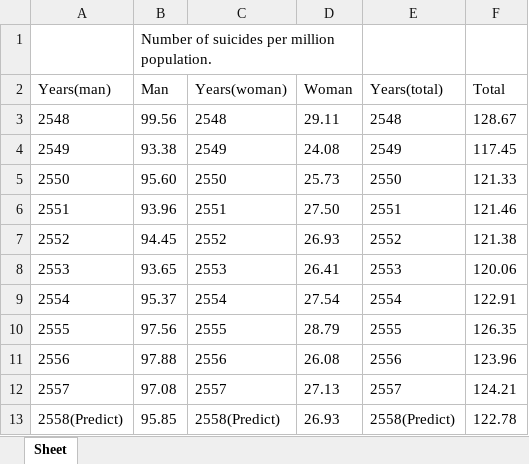
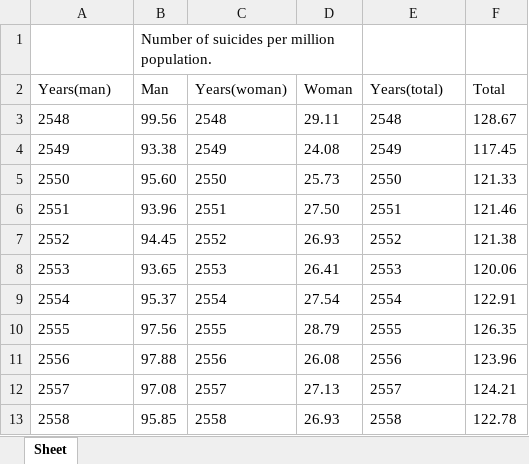
Before and after one commit to chicken58/SCProjectPSIT58, an Excel workbook: result.xlsx, sheet Sheet, drawn as a sheet; values as stored, in another font and other column widths than the file's, no borders; the diff names each change by its address in the sheet, - before the commit and + after, or states it on an @@ line.

Commit message:
Update result and description.

```diff
--- a/result.xlsx (sheet Sheet)
+++ b/result.xlsx (sheet Sheet)
-A13 (Years(man)): 2558(Predict)
+A13 (Years(man)): 2558
-C13 (Years(woman)): 2558(Predict)
+C13 (Years(woman)): 2558
-E13 (Years(total)): 2558(Predict)
+E13 (Years(total)): 2558
```
Also changed, not shown: 2 other files.
